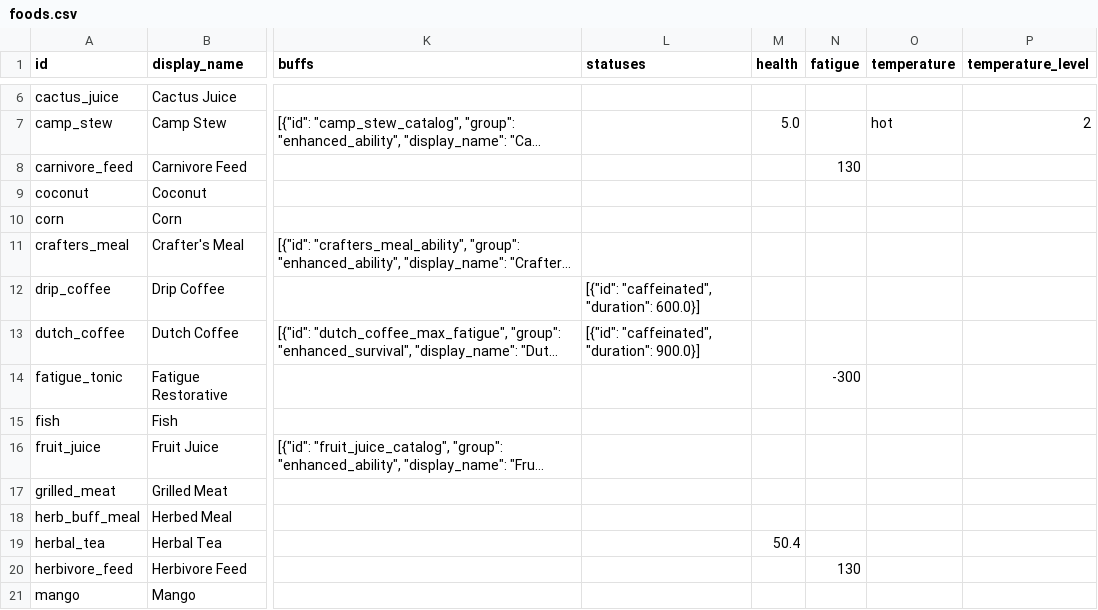
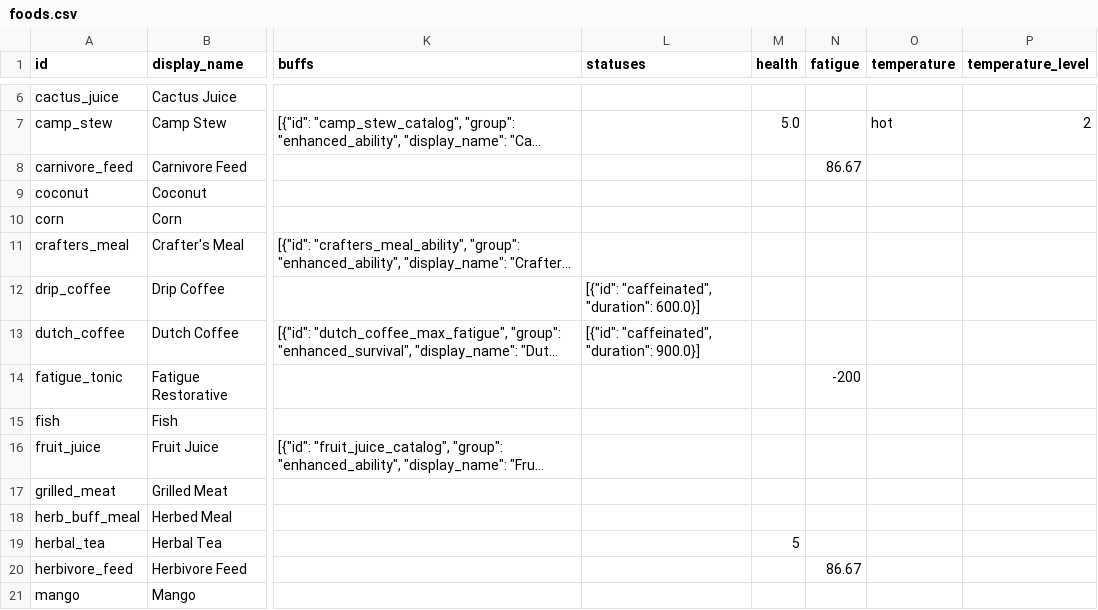
Before and after one commit to mikiagent/deadfront-siege, a CSV file: game/data_sheets/foods.csv, drawn as a sheet; only a part is shown, gaps mark what is left out; long unchanged cells end in …; the diff names each change by its address in the sheet, - before the commit and + after, or states it on an @@ line.

```diff
--- a/game/data_sheets/foods.csv
+++ b/game/data_sheets/foods.csv
-N8 (fatigue): 130
+N8 (fatigue): 86.67
-N14 (fatigue): -300
+N14 (fatigue): -200
-M19 (health): 50.4
+M19 (health): 5
-N20 (fatigue): 130
+N20 (fatigue): 86.67
```
Also changed, not shown: game/data_sheets/items.csv, 5 other files.
